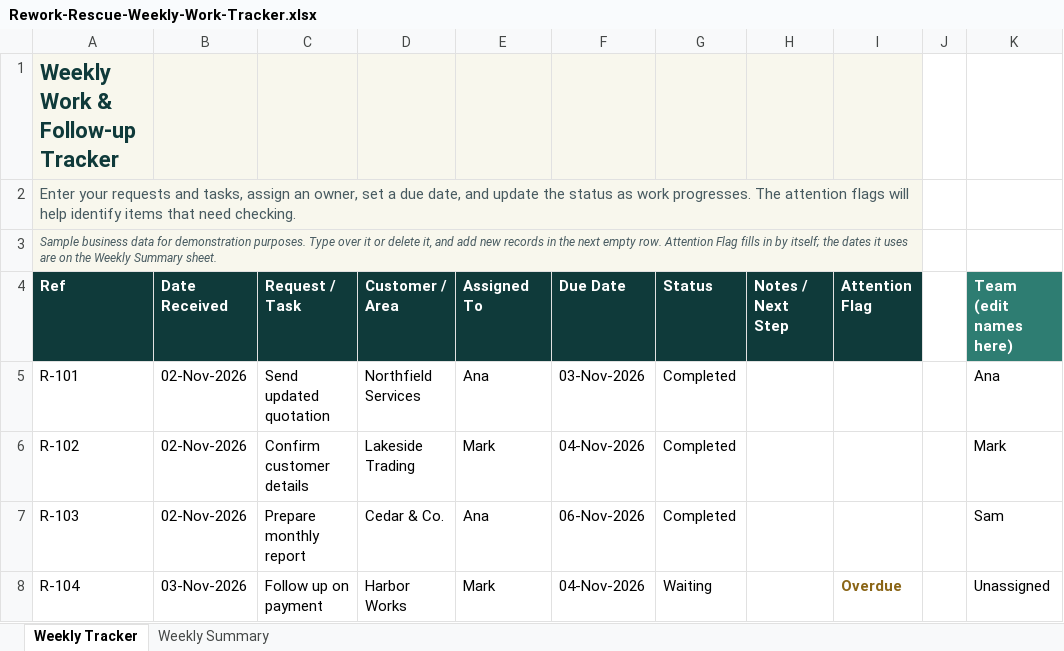
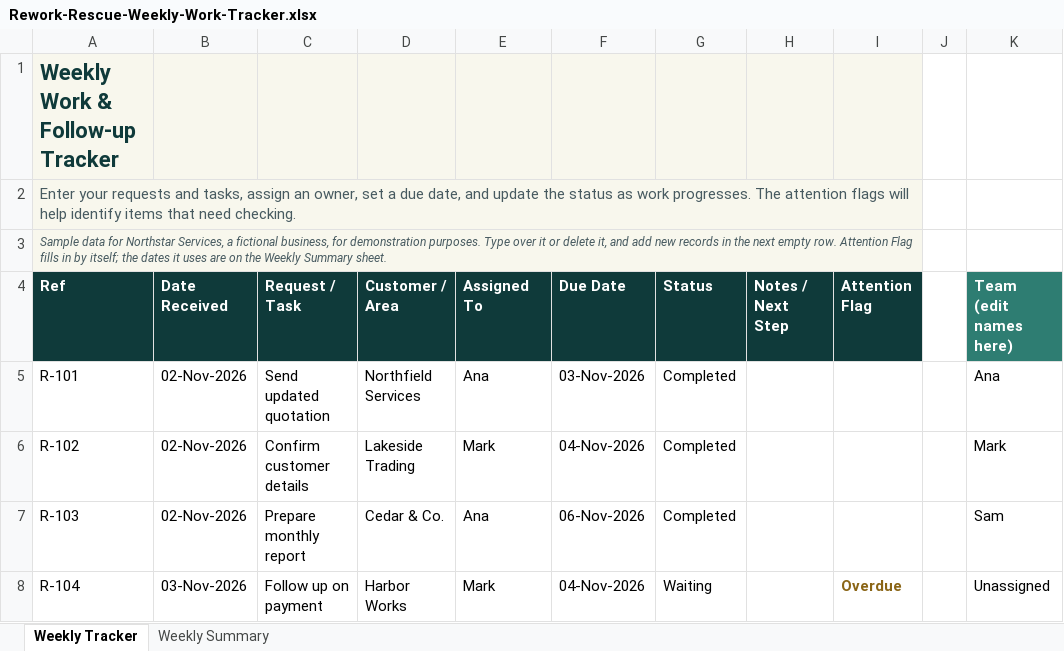
Before and after one commit to jeffvida/rework-rescue, an Excel workbook: assets/downloads/Rework-Rescue-Weekly-Work-Tracker.xlsx, sheet Weekly Tracker, drawn as a sheet; only a part is shown; values as stored, in another font and other column widths than the file's, no borders; conditional formats and table styles not drawn; the diff names each change by its address in the sheet, - before the commit and + after, or states it on an @@ line.

```diff
--- a/assets/downloads/Rework-Rescue-Weekly-Work-Tracker.xlsx (sheet Weekly Tracker)
+++ b/assets/downloads/Rework-Rescue-Weekly-Work-Tracker.xlsx (sheet Weekly Tracker)
-A3 (Ref): Sample business data for demonstration…
+A3 (Ref): Sample data for Northstar Services, a fictional business, for demonstration…
```
Also changed, not shown: sheet Weekly Summary, 7 other files.
